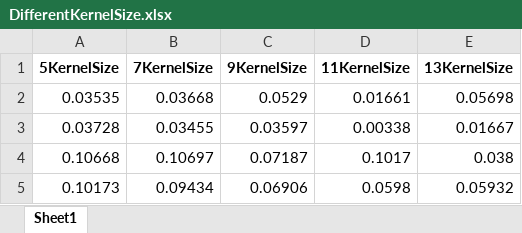
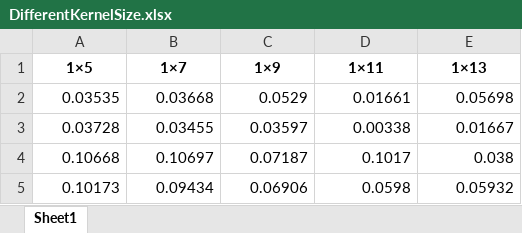
Before and after one commit to YuDa97/Motion-pattern-recognition-and-location, an Excel workbook: runs/CNNParameterTuning/DifferentKernelSize.xlsx, sheet Sheet1, drawn as a sheet; only a part is shown; values as stored, in another font and other column widths than the file's, no borders; removed rows and columns are numbered as before the commit, all else as after; the diff names each change by its address in the sheet, - before the commit and + after, or states it on an @@ line.

```diff
--- a/runs/CNNParameterTuning/DifferentKernelSize.xlsx (sheet Sheet1)
+++ b/runs/CNNParameterTuning/DifferentKernelSize.xlsx (sheet Sheet1)
-row 1: 5KernelSize | 7KernelSize | 9KernelSize | 11KernelSize | 13KernelSize
+row 1: 1×5 | 1×7 | 1×9 | 1×11 | 1×13
```
Also changed, not shown: runs/ContinuousStepLengthResultCompare.xlsx, 9 other files.
